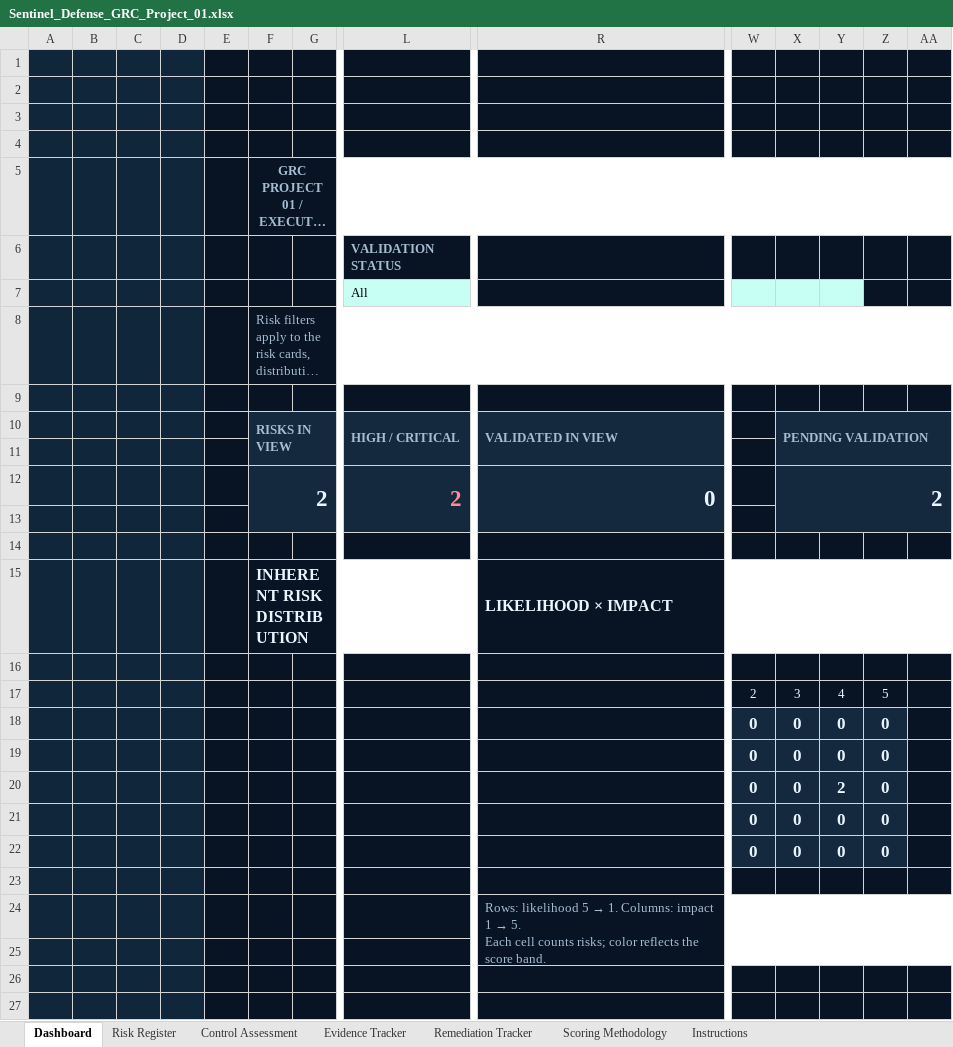
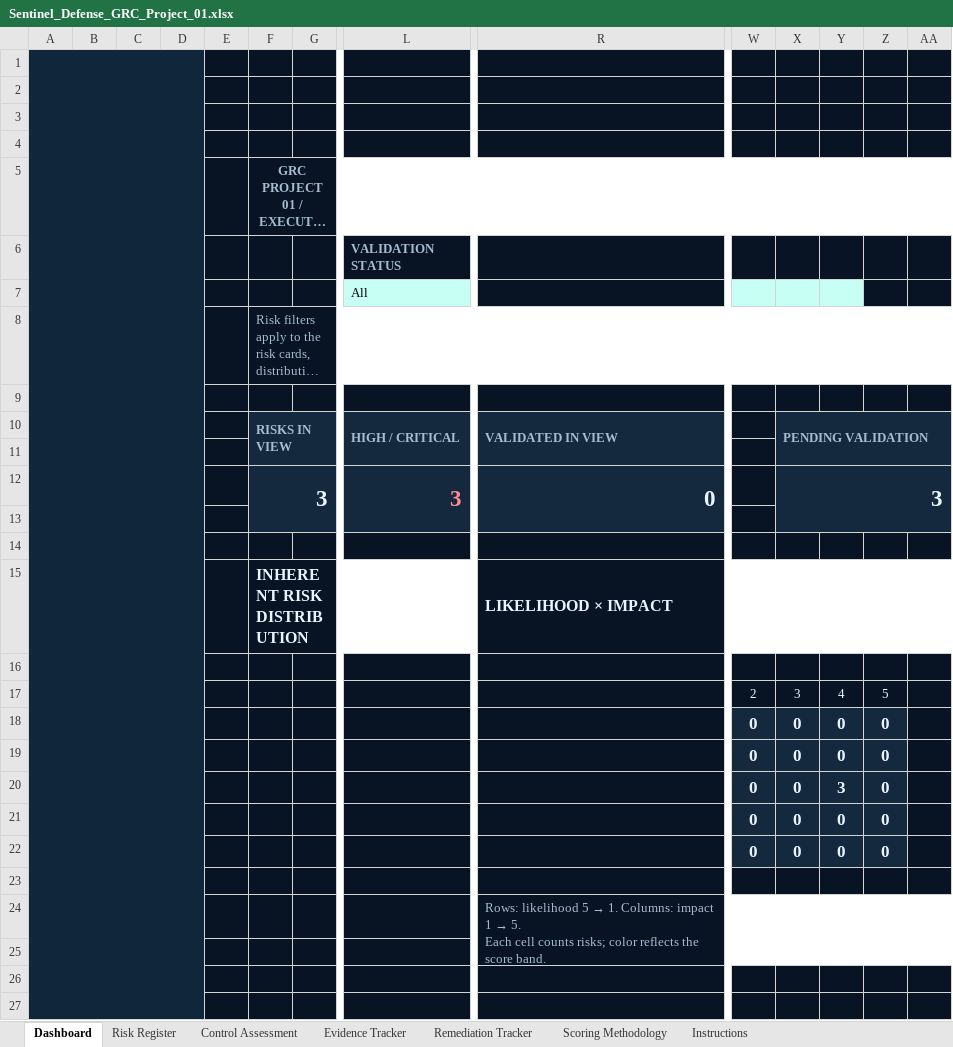
Before and after one commit to ronealqs2/ronealqs2.github.io, an Excel workbook: grc/sentinel/assets/Sentinel_Defense_GRC_Project_01.xlsx, sheet Dashboard, drawn as a sheet; only a part is shown, gaps mark what is left out; long unchanged cells end in …; values as stored, in another font and other column widths than the file's, no borders; charts and pictures and conditional formats not drawn; removed rows and columns are numbered as before the commit, all else as after; rows hold the shown columns only; the diff covers the shown part only; the diff names each change by its address in the sheet, - before the commit and + after, or states it on an @@ line.

Commit message:
Sync latest Sentinel assessment workbook
Replace the public Excel download with the unchanged user-supplied October 15 workbook. Includes R-003 shared administrator accounts, supporting proposed records, and readiness dashboard additions. No validated findings or completed assessments are inferred.

```diff
--- a/grc/sentinel/assets/Sentinel_Defense_GRC_Project_01.xlsx (sheet Dashboard)
+++ b/grc/sentinel/assets/Sentinel_Defense_GRC_Project_01.xlsx (sheet Dashboard)
+A1:D96 merged
-row 12:  |  |  |  |  | 2 |  | 2 | 0 |  | 2
+row 12:  |  |  |  |  | 3 |  | 3 | 0 |  | 3
-Y20: 2
+Y20: 3
```
Also changed, not shown: 86 added rows, 6 edited cells, cell formats and merged cells elsewhere in this sheet, sheet Control Assessment, sheet Evidence Tracker, sheet Remediation Tracker, sheet Risk Register, formulas that keep their value, hidden cells, charts or pictures.
